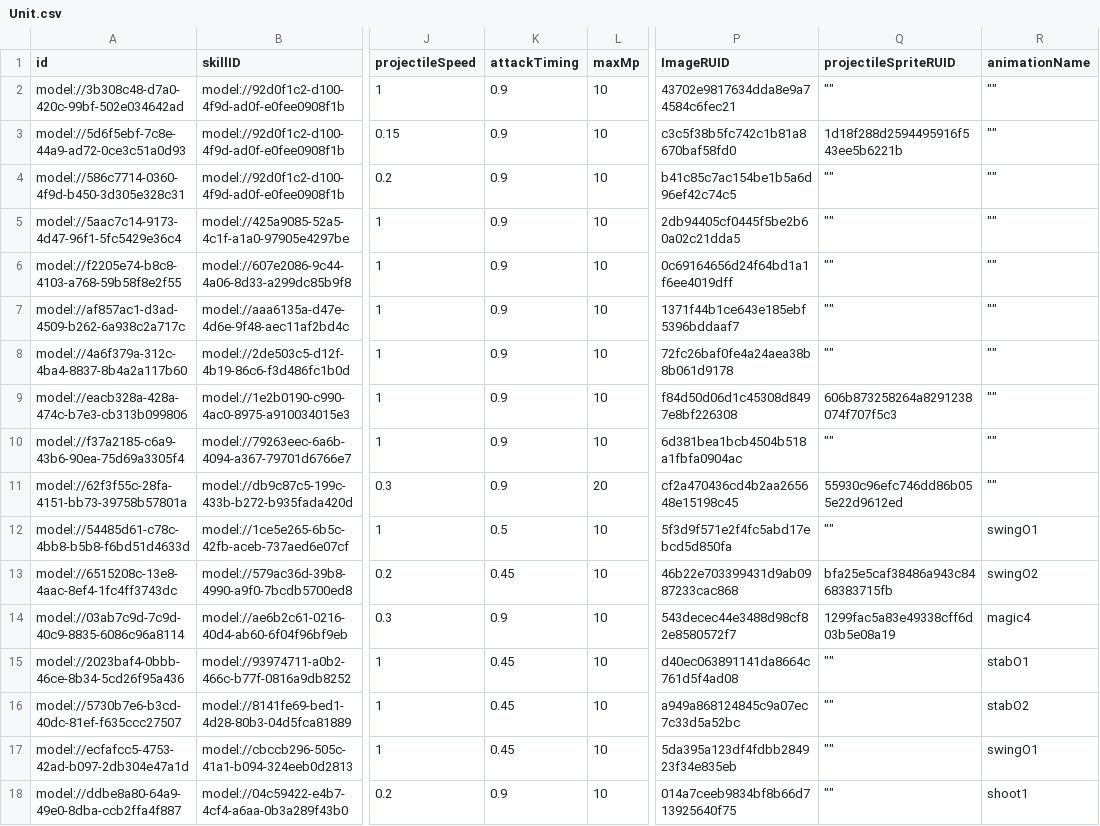
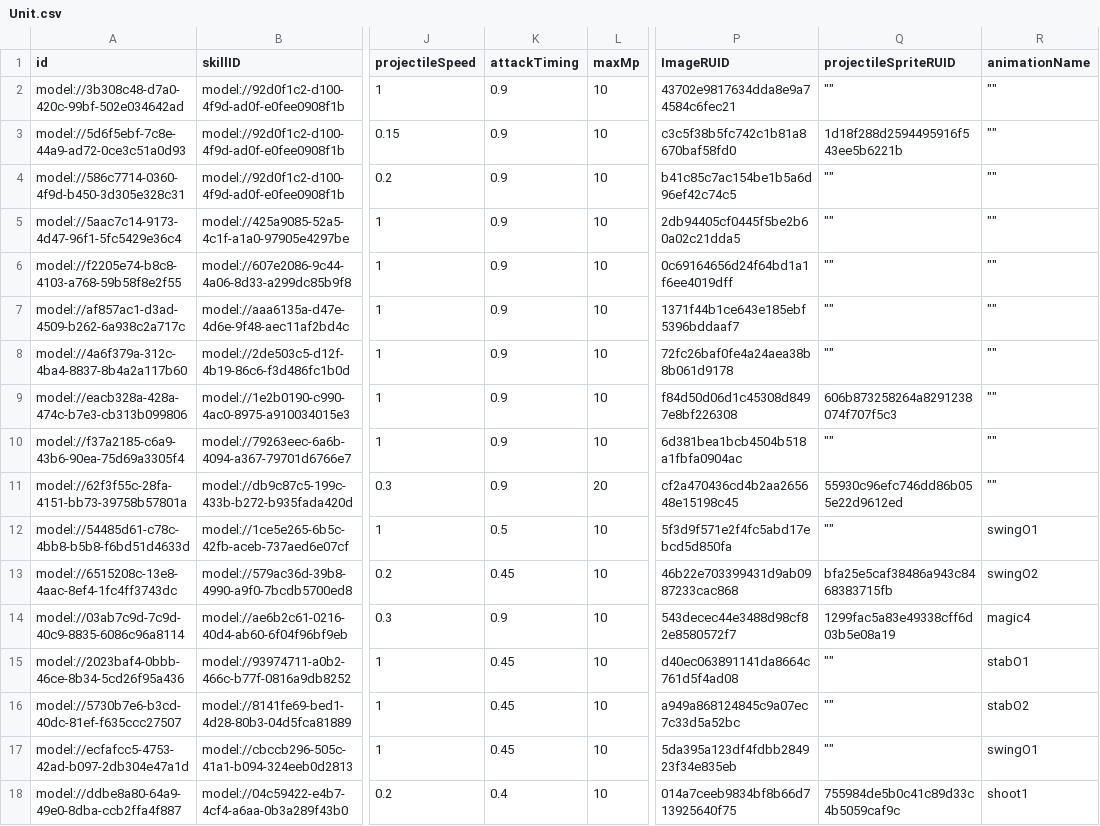
Before and after one commit to treenod-joshua/MapleWorlds, a CSV file: RootDesk/MyDesk/DataSets/Unit.csv, drawn as a sheet; only a part is shown, gaps mark what is left out; the diff names each change by its address in the sheet, - before the commit and + after, or states it on an @@ line.

```diff
--- a/RootDesk/MyDesk/DataSets/Unit.csv
+++ b/RootDesk/MyDesk/DataSets/Unit.csv
-K18 (attackTiming): 0.9
+K18 (attackTiming): 0.4
-Q18 (projectileSpriteRUID): ""
+Q18 (projectileSpriteRUID): 755984de5b0c41c89d33c4b5059caf9c
```
Also changed, not shown: RootDesk/MyDesk/DataSets/Skill.csv.
